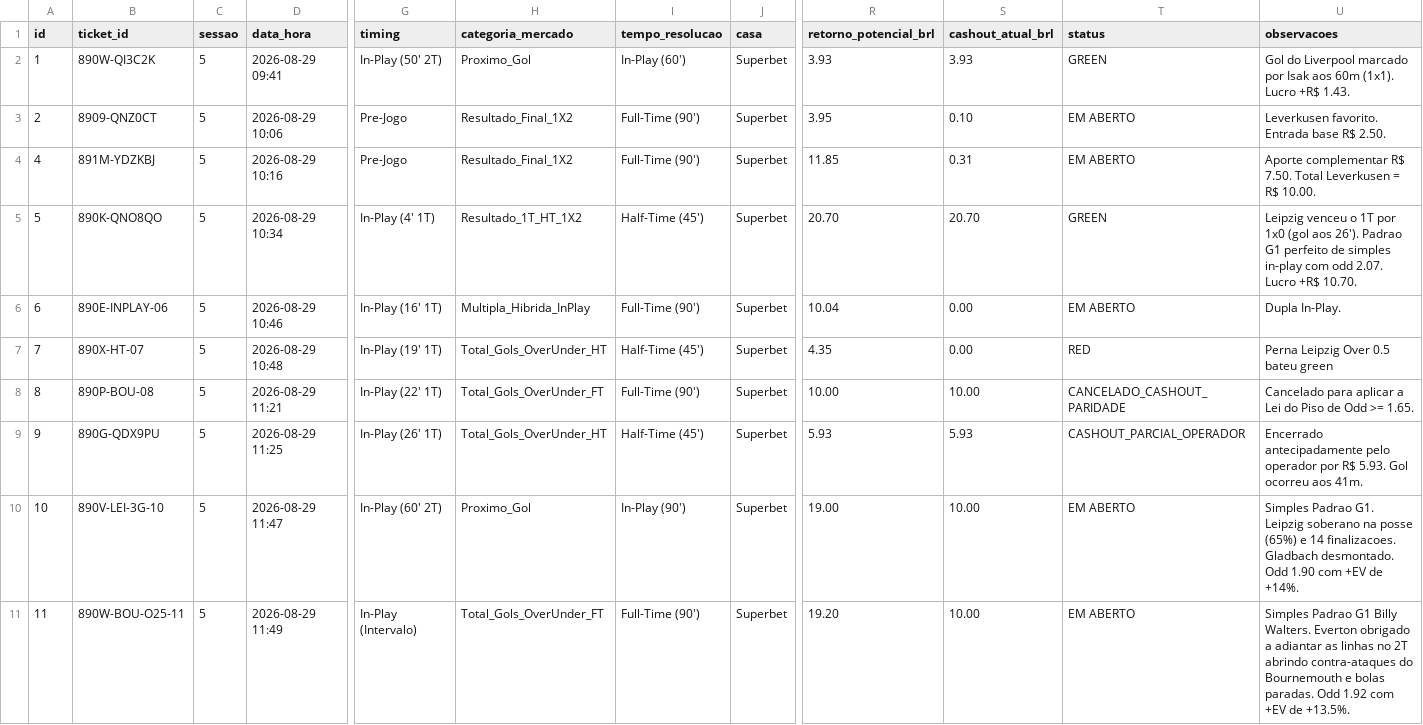
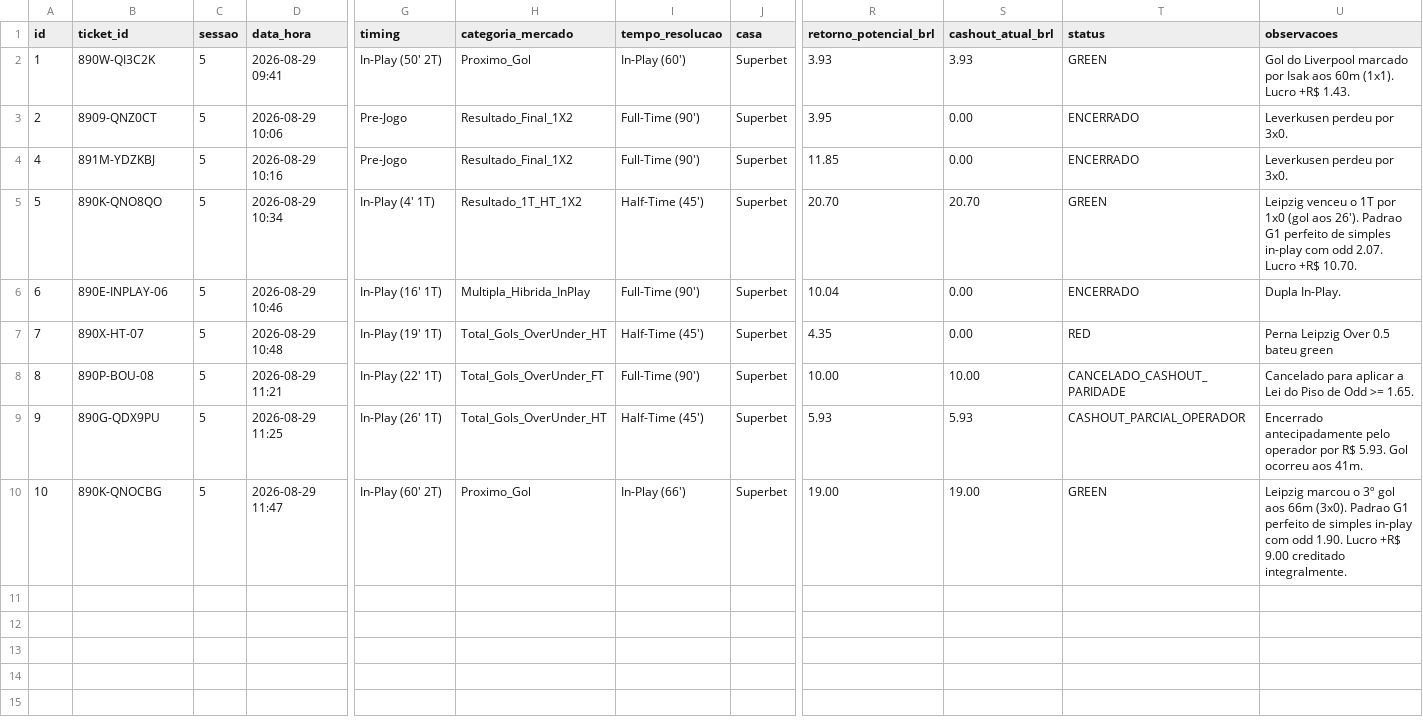
Before and after one commit to cspgabriel/superbet-robo-gestao-banca, a CSV file: data/bets-20260829.csv, drawn as a sheet; only a part is shown, gaps mark what is left out; rows hold the shown columns only; the diff names each change by its address in the sheet, - before the commit and + after, or states it on an @@ line.

Commit message:
feat: confirm GREEN on Ticket #10 RB Leipzig 3rd Goal @ 1.90 (+R$ 9.00 Profit) - Bankroll jumps to R$ 38.96 free cash

```diff
--- a/data/bets-20260829.csv
+++ b/data/bets-20260829.csv
-S3 (cashout_atual_brl): 0.10
+S3 (cashout_atual_brl): 0.00
-T3:T4 (status): EM ABERTO
+T3:T4 (status): ENCERRADO
-U3 (observacoes): Leverkusen favorito. Entrada base R$ 2.50.
+U3 (observacoes): Leverkusen perdeu por 3x0.
-S4 (cashout_atual_brl): 0.31
+S4 (cashout_atual_brl): 0.00
-U4 (observacoes): Aporte complementar R$ 7.50. Total Leverkusen = R$ 10.00.
+U4 (observacoes): Leverkusen perdeu por 3x0.
-T6 (status): EM ABERTO
+T6 (status): ENCERRADO
-B10 (ticket_id): 890V-LEI-3G-10
+B10 (ticket_id): 890K-QNOCBG
-I10 (tempo_resolucao): In-Play (90')
+I10 (tempo_resolucao): In-Play (66')
-S10 (cashout_atual_brl): 10.00
+S10 (cashout_atual_brl): 19.00
-T10 (status): EM ABERTO
+T10 (status): GREEN
-U10 (observacoes): Simples Padrao G1. Leipzig soberano na posse (65%) e 14 finalizacoes. Gladbach desmontado. Odd 1.90 com +EV de +14%.
+U10 (observacoes): Leipzig marcou o 3º gol aos 66m (3x0). Padrao G1 perfeito de simples in-play com odd 1.90. Lucro +R$ 9.00 creditado integralmente.
-row 11: 11 | 890W-BOU-O25-11 | 5 | 2026-08-29 11:49 | In-Play (Intervalo) | Total_Gols_OverUnder_FT | Full-Time (90') | Superbet | 19.20 | 10.00 | EM ABERTO | Simples Padrao G1 Billy Walters. Everton obrigado a adiantar as linhas no 2T abrindo contra-ataques do Bournemouth e bolas paradas. Odd 1.92 com +EV de +13.5%.
```
Also changed, not shown: 2 other files.
